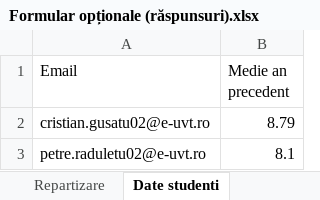
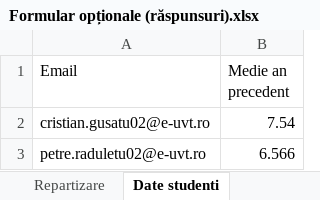
Before and after one commit to gandolh/RoboticProcessAutomation, an Excel workbook: OptionalSubjectsRepartition/RepartizareRezultate/Formular opționale (răspunsuri).xlsx, sheet Date studenti, drawn as a sheet; values as stored, in another font and other column widths than the file's, no borders; the diff names each change by its address in the sheet, - before the commit and + after, or states it on an @@ line.

```diff
--- a/OptionalSubjectsRepartition/RepartizareRezultate/Formular opționale (răspunsuri).xlsx (sheet Date studenti)
+++ b/OptionalSubjectsRepartition/RepartizareRezultate/Formular opționale (răspunsuri).xlsx (sheet Date studenti)
-B2 (Medie an precedent): 8.79
+B2 (Medie an precedent): 7.54
-B3 (Medie an precedent): 8.1
+B3 (Medie an precedent): 6.566
```
Also changed, not shown: sheet Răspunsuri la formular 1, OptionalSubjectsRepartition/PregatireDate/Formular opționale (răspunsuri).xlsx, 3 other files.
